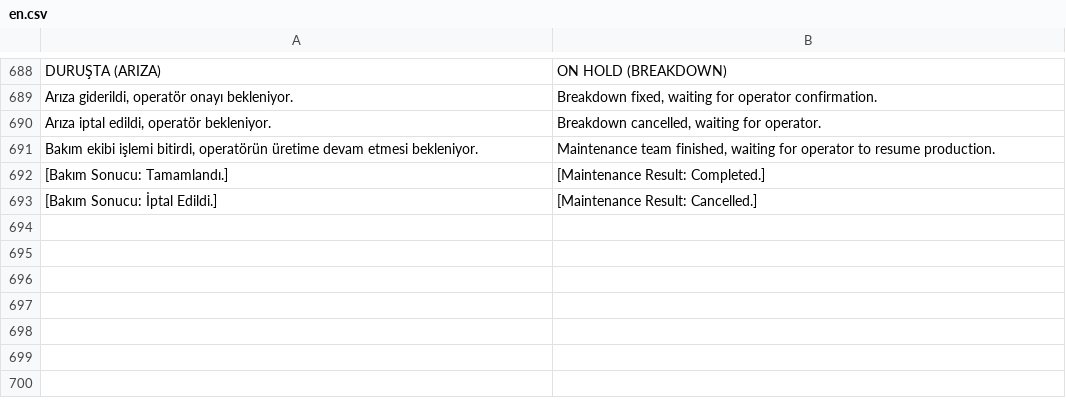
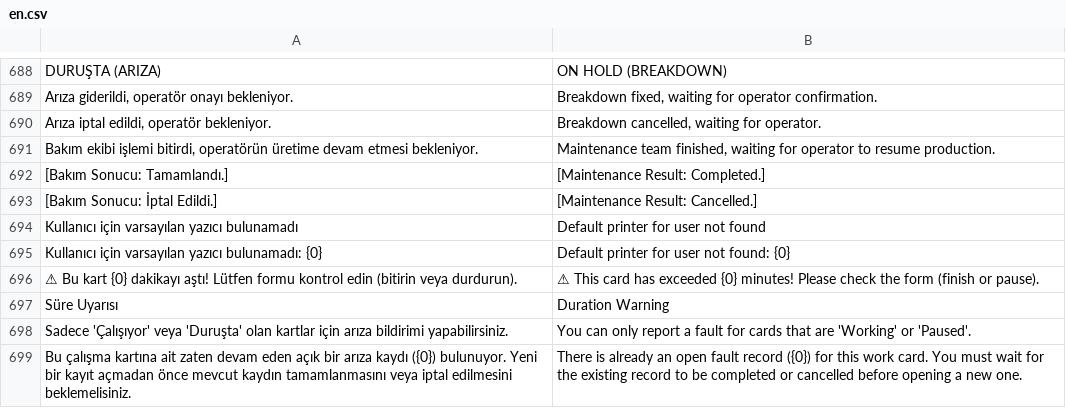
Before and after one commit to KTA-Endustri-Sistemleri/erpnextkta, a CSV file: erpnextkta/translations/en.csv, drawn as a sheet; only a part is shown, gaps mark what is left out; the diff names each change by its address in the sheet, - before the commit and + after, or states it on an @@ line.

```diff
--- a/erpnextkta/translations/en.csv
+++ b/erpnextkta/translations/en.csv
+row 694: Kullanıcı için varsayılan yazıcı bulunamadı | Default printer for user not found
+row 695: Kullanıcı için varsayılan yazıcı bulunamadı: {0} | Default printer for user not found: {0}
+row 696: ⚠ Bu kart {0} dakikayı aştı! Lütfen formu kontrol edin (bitirin veya durdurun). | ⚠ This card has exceeded {0} minutes! Please check the form (finish or pause).
+row 697: Süre Uyarısı | Duration Warning
+row 698: Sadece 'Çalışıyor' veya 'Duruşta' olan kartlar için arıza bildirimi yapabilirsiniz. | You can only report a fault for cards that are 'Working' or 'Paused'.
+row 699: Bu çalışma kartına ait zaten devam eden açık bir arıza kaydı ({0}) bulunuyor. Yeni bir kayıt açmadan önce mevcut kaydın tamamlanmasını veya iptal edilmesini beklemelisiniz. | There is already an open fault record ({0}) for this work card. You must wait for the existing record to be completed or cancelled before opening a new one.
```
Also changed, not shown: erpnextkta/translations/de.csv, erpnextkta/translations/tr.csv, 8 other files.
